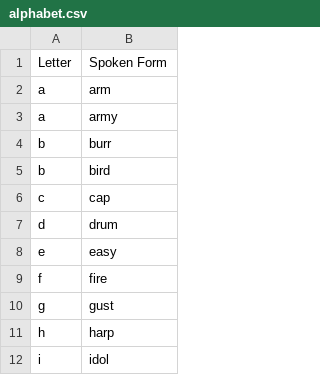
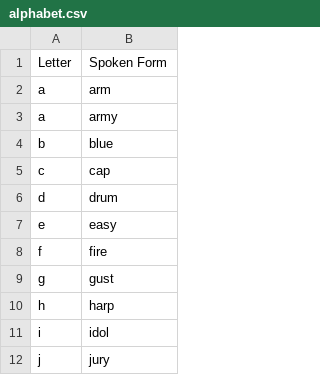
Before and after one commit to geobarry/talon-community, a CSV file: settings/alphabet.csv, drawn as a sheet; only a part is shown; the shorter side is filled out with more unchanged rows.

Commit message:
added word and number to text navigation target and changed back to blue

```diff
--- a/settings/alphabet.csv
+++ b/settings/alphabet.csv
@@ -3,4 +3,3 @@ a,arm
 a,army
-b,burr
-b,bird
+b,blue
 c,cap
```
Also changed, not shown: 1 other file.
